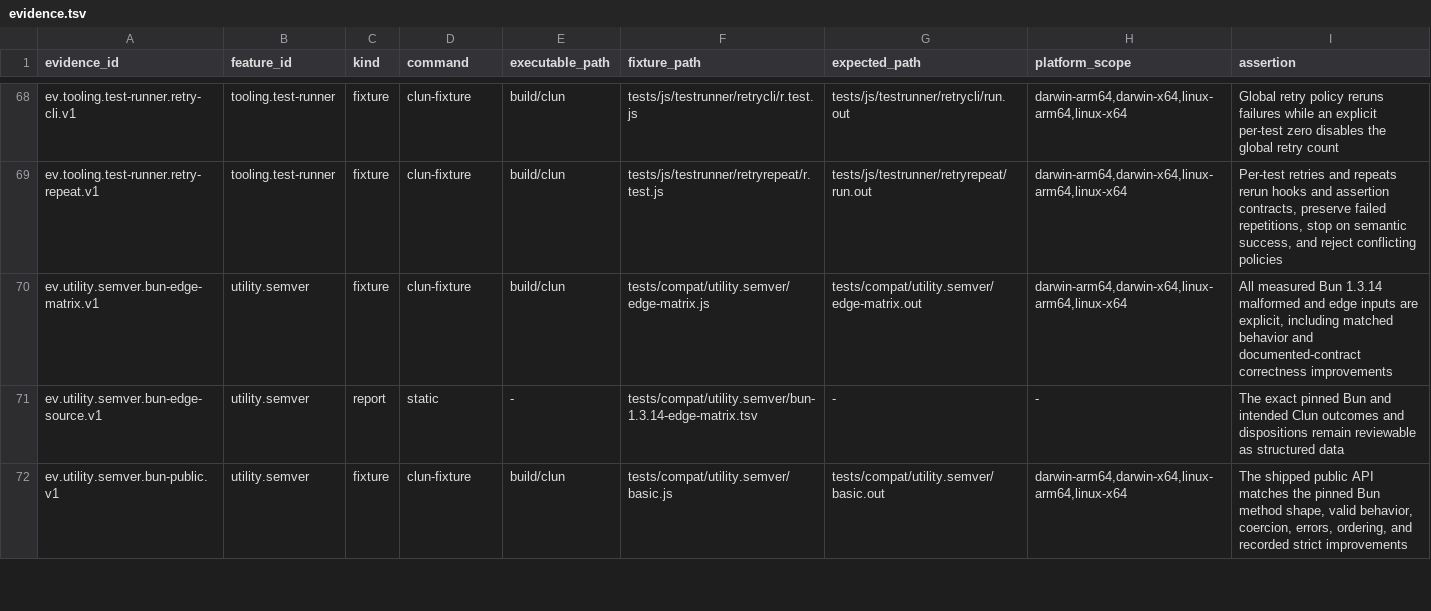
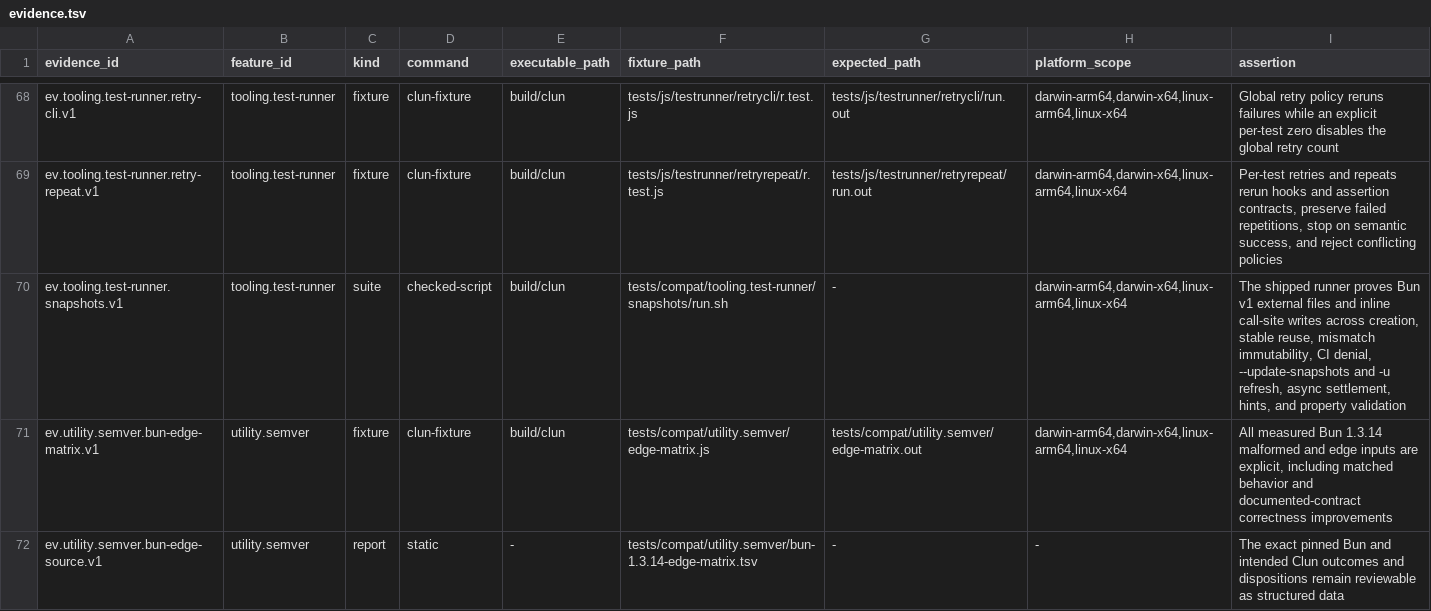
Before and after one commit to theesfeld/clun, a TSV file: compat/evidence.tsv, drawn as a sheet; only a part is shown, gaps mark what is left out; the shorter side is filled out with more unchanged rows; the diff names each change by its address in the sheet, - before the commit and + after, or states it on an @@ line.

Commit message:
feat(test): add snapshot lifecycle support

```diff
--- a/compat/evidence.tsv
+++ b/compat/evidence.tsv
+row 70: ev.tooling.test-runner.snapshots.v1 | tooling.test-runner | suite | checked-script | build/clun | tests/compat/tooling.test-runner/snapshots/run.sh | - | darwin-arm64,darwin-x64,linux-arm64,linux-x64 | The shipped runner proves Bun v1 external files and inline call-site writes across creation, stable reuse, mismatch immutability, CI denial, --update-snapshots and -u refresh, async settlement, hints, and property validation
```
Also changed, not shown: compat/features.tsv, compat/platforms.tsv, 15 other files.
